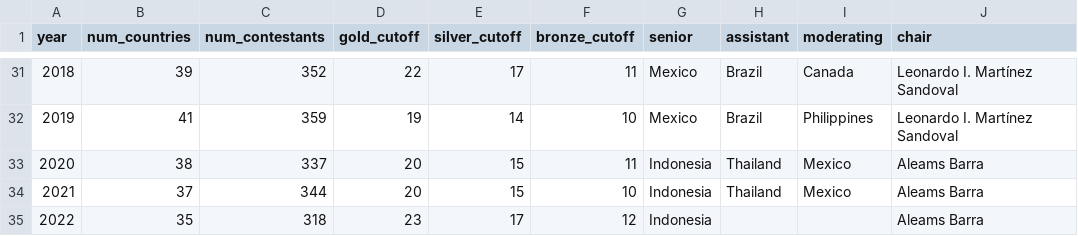
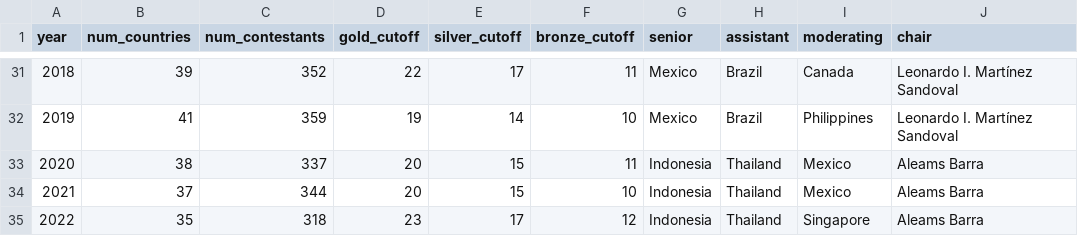
Before and after one commit to leomtz/apmowebsite, a CSV file: data/apmo_editions.csv, drawn as a sheet; only a part is shown, gaps mark what is left out.

```diff
--- a/data/apmo_editions.csv
+++ b/data/apmo_editions.csv
@@ -34,2 +34,2 @@ year,num_countries,num_contestants,gold_cutoff,silver_cutoff,bronze_cutoff,senio
 2021,37,344,20,15,10,Indonesia,Thailand,Mexico,Aleams Barra
-2022,35,318,23,17,12,Indonesia,,,Aleams Barra
+2022,35,318,23,17,12,Indonesia,Thailand,Singapore,Aleams Barra
```
Also changed, not shown: 4 other files.
